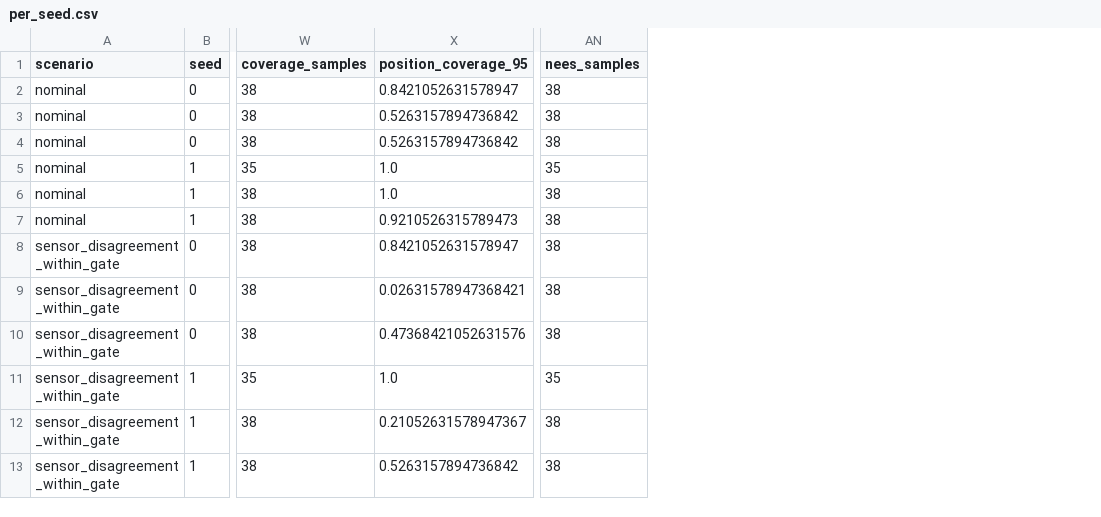
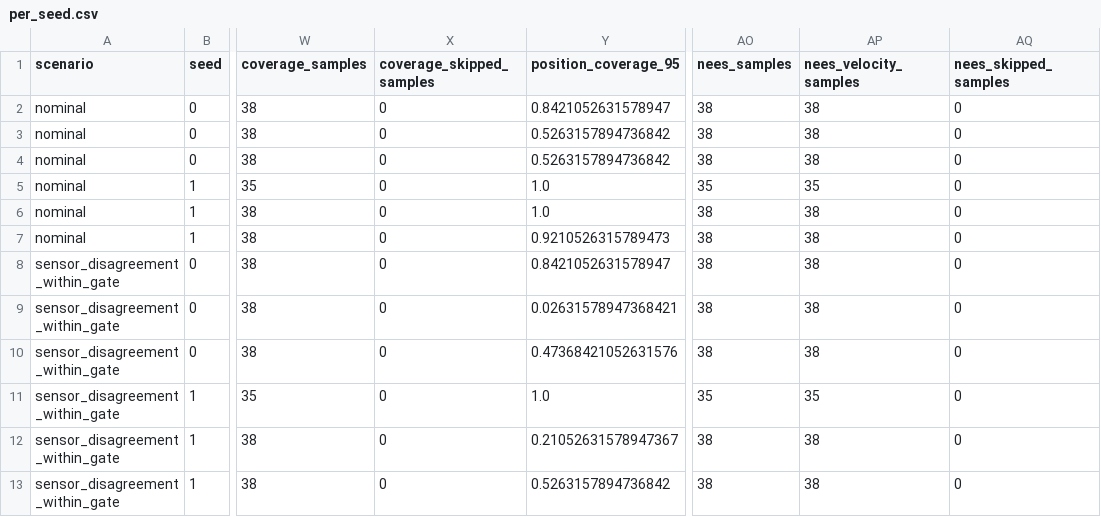
Before and after one commit to Telschow/mosaic-perception, a CSV file: artifacts/benchmark-golden/per_seed.csv, drawn as a sheet; only a part is shown, gaps mark what is left out; the diff names each change by its address in the sheet, - before the commit and + after, or states it on an @@ line.

```diff
--- a/artifacts/benchmark-golden/per_seed.csv
+++ b/artifacts/benchmark-golden/per_seed.csv
+column X (coverage_skipped_samples), rows 2-13: all 0
+column AP (nees_velocity_samples), rows 2-13: 38 | 38 | 38 | 35 | 38 | 38 | 38 | 38 | 38 | 35 | 38 | 38
+column AQ (nees_skipped_samples), rows 2-13: all 0
```
Also changed, not shown: 8 other files.
